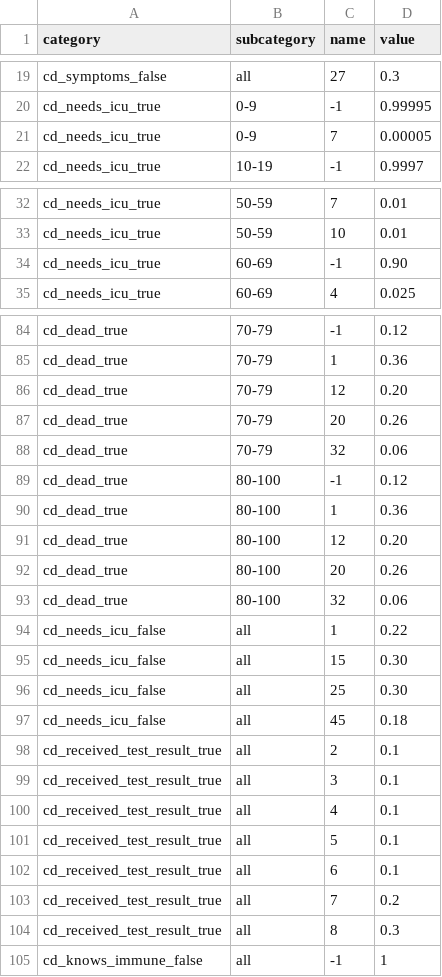
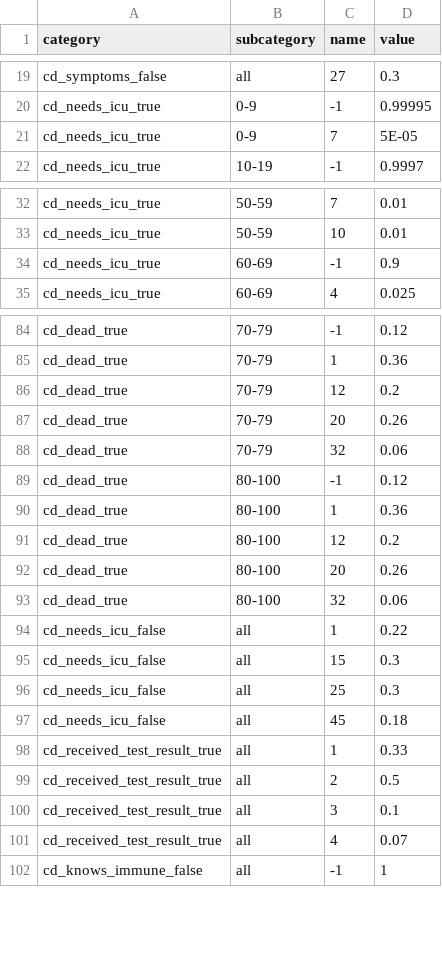
Before and after one commit to covid-19-impact-lab/sid, a CSV file: src/sid/covid_epi_params.csv, drawn as a sheet; only a part is shown, gaps mark what is left out; the diff covers the shown part only.

Commit message:
Adjust test countdown parameters and their documentation.

```diff
--- a/src/sid/covid_epi_params.csv
+++ b/src/sid/covid_epi_params.csv
@@ -20,3 +20,3 @@ cd_symptoms_false,all,27,0.3
 cd_needs_icu_true,0-9,-1,0.99995
-cd_needs_icu_true,0-9,7,0.00005
+cd_needs_icu_true,0-9,7,5E-05
 cd_needs_icu_true,10-19,-1,0.9997
@@ -33,3 +33,3 @@ cd_needs_icu_true,50-59,7,0.01
 cd_needs_icu_true,50-59,10,0.01
-cd_needs_icu_true,60-69,-1,0.90
+cd_needs_icu_true,60-69,-1,0.9
 cd_needs_icu_true,60-69,4,0.025
@@ -85,3 +85,3 @@ cd_dead_true,70-79,-1,0.12
 cd_dead_true,70-79,1,0.36
-cd_dead_true,70-79,12,0.20
+cd_dead_true,70-79,12,0.2
 cd_dead_true,70-79,20,0.26
@@ -90,3 +90,3 @@ cd_dead_true,80-100,-1,0.12
 cd_dead_true,80-100,1,0.36
-cd_dead_true,80-100,12,0.20
+cd_dead_true,80-100,12,0.2
 cd_dead_true,80-100,20,0.26
@@ -94,12 +94,9 @@ cd_dead_true,80-100,32,0.06
 cd_needs_icu_false,all,1,0.22
-cd_needs_icu_false,all,15,0.30
-cd_needs_icu_false,all,25,0.30
+cd_needs_icu_false,all,15,0.3
+cd_needs_icu_false,all,25,0.3
 cd_needs_icu_false,all,45,0.18
-cd_received_test_result_true,all,2,0.1
+cd_received_test_result_true,all,1,0.33
+cd_received_test_result_true,all,2,0.5
 cd_received_test_result_true,all,3,0.1
-cd_received_test_result_true,all,4,0.1
-cd_received_test_result_true,all,5,0.1
-cd_received_test_result_true,all,6,0.1
-cd_received_test_result_true,all,7,0.2
-cd_received_test_result_true,all,8,0.3
+cd_received_test_result_true,all,4,0.07
 cd_knows_immune_false,all,-1,1
```
Also changed, not shown: 9 edited cells elsewhere in this file, 1 other file.
